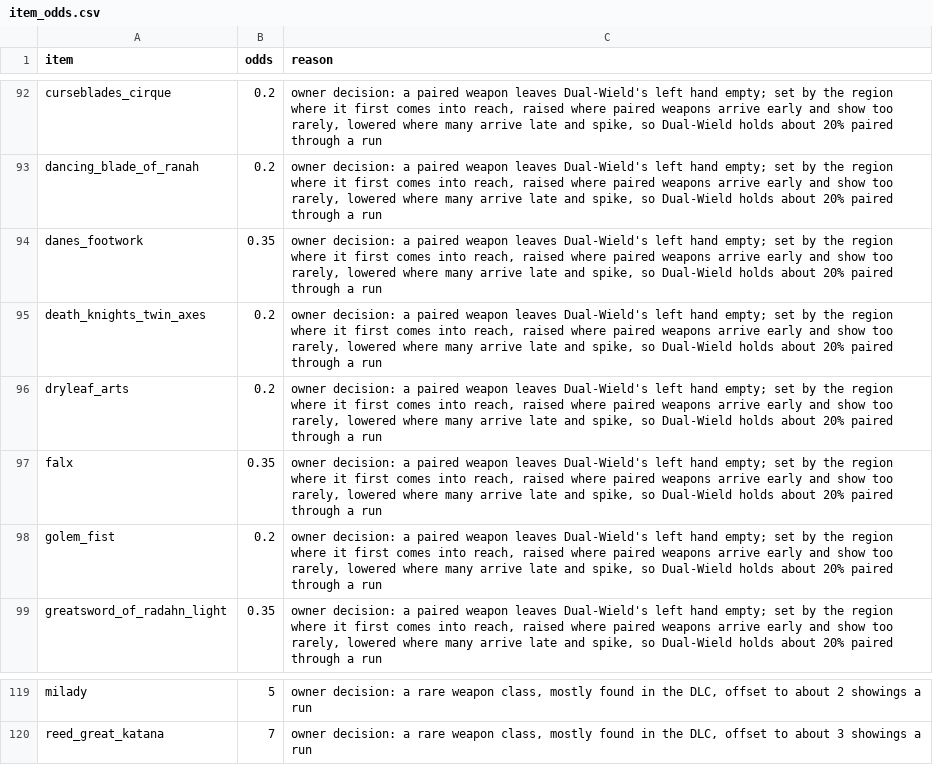
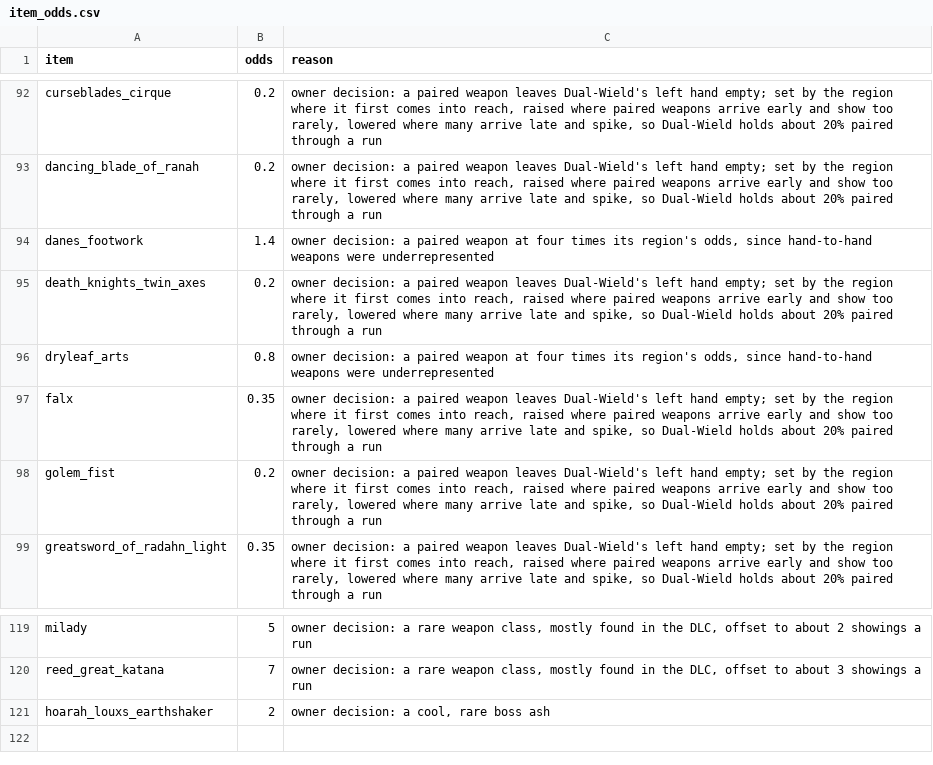
Before and after one commit to igoakulov/eldenroll, a CSV file: data/overrides/item_odds.csv, drawn as a sheet; only a part is shown, gaps mark what is left out.

Commit message:
feat: Hoarah Loux's Earthshaker at odds 2 (a cool, rare boss ash) and the hand-to-hand weapons at four times their region's odds (underrepresented), owner's decisions

```diff
--- a/data/overrides/item_odds.csv
+++ b/data/overrides/item_odds.csv
@@ -93,5 +93,5 @@ curseblades_cirque,0.2,"owner decision: a paired weapon leaves Dual-Wield's left
 dancing_blade_of_ranah,0.2,"owner decision: a paired weapon leaves Dual-Wield's left hand empty; set by the region where it first comes into reach, raised where paired weapons arrive early and show too rarely, lowered where many arrive late and spike, so Dual-Wield holds about 20% paired through a run"
-danes_footwork,0.35,"owner decision: a paired weapon leaves Dual-Wield's left hand empty; set by the region where it first comes into reach, raised where paired weapons arrive early and show too rarely, lowered where many arrive late and spike, so Dual-Wield holds about 20% paired through a run"
+danes_footwork,1.4,"owner decision: a paired weapon at four times its region's odds, since hand-to-hand weapons were underrepresented"
 death_knights_twin_axes,0.2,"owner decision: a paired weapon leaves Dual-Wield's left hand empty; set by the region where it first comes into reach, raised where paired weapons arrive early and show too rarely, lowered where many arrive late and spike, so Dual-Wield holds about 20% paired through a run"
-dryleaf_arts,0.2,"owner decision: a paired weapon leaves Dual-Wield's left hand empty; set by the region where it first comes into reach, raised where paired weapons arrive early and show too rarely, lowered where many arrive late and spike, so Dual-Wield holds about 20% paired through a run"
+dryleaf_arts,0.8,"owner decision: a paired weapon at four times its region's odds, since hand-to-hand weapons were underrepresented"
 falx,0.35,"owner decision: a paired weapon leaves Dual-Wield's left hand empty; set by the region where it first comes into reach, raised where paired weapons arrive early and show too rarely, lowered where many arrive late and spike, so Dual-Wield holds about 20% paired through a run"
@@ -120 +120,2 @@ milady,5,"owner decision: a rare weapon class, mostly found in the DLC, offset t
 reed_great_katana,7,"owner decision: a rare weapon class, mostly found in the DLC, offset to about 3 showings a run"
+hoarah_louxs_earthshaker,2,"owner decision: a cool, rare boss ash"
```
Also changed, not shown: 1 other file.
